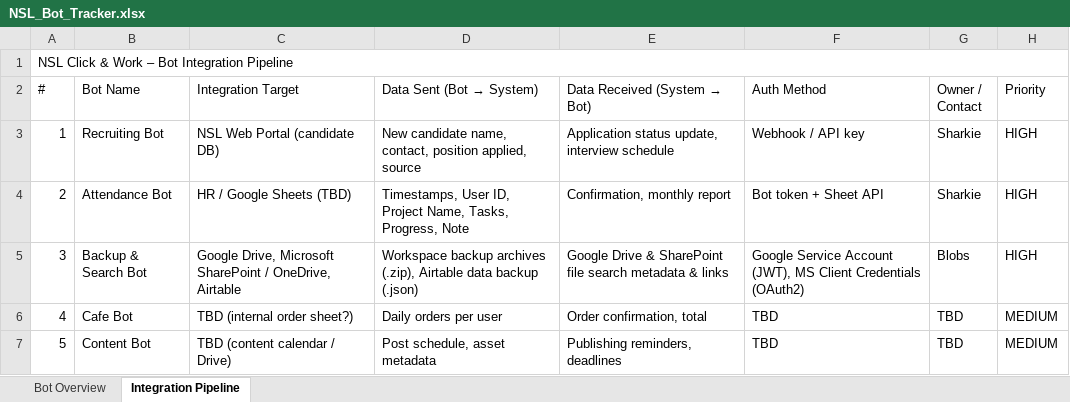
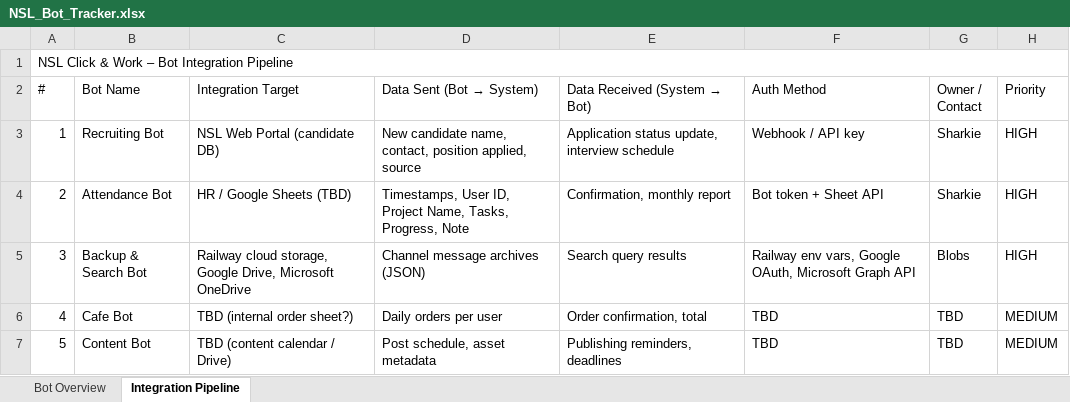
Before and after one commit to NSLClickWork/backup-search-bot, an Excel workbook: NSL_Bot_Tracker.xlsx, sheet Integration Pipeline, drawn as a sheet; values as stored, in another font and other column widths than the file's, no cell formats; the diff names each change by its address in the sheet, - before the commit and + after, or states it on an @@ line.

Commit message:
Fix search case sensitivity and MS tenant folder search

```diff
--- a/NSL_Bot_Tracker.xlsx (sheet Integration Pipeline)
+++ b/NSL_Bot_Tracker.xlsx (sheet Integration Pipeline)
-C5 (Integration Target): Google Drive, Microsoft SharePoint / OneDrive, Airtable
+C5 (Integration Target): Railway cloud storage, Google Drive, Microsoft OneDrive
-D5 (Data Sent (Bot → System)): Workspace backup archives (.zip), Airtable data backup (.json)
+D5 (Data Sent (Bot → System)): Channel message archives (JSON)
-E5 (Data Received (System → Bot)): Google Drive & SharePoint file search metadata & links
+E5 (Data Received (System → Bot)): Search query results
-F5 (Auth Method): Google Service Account (JWT), MS Client Credentials (OAuth2)
+F5 (Auth Method): Railway env vars, Google OAuth, Microsoft Graph API
```
Also changed, not shown: sheet Bot Overview, cell formats, 5 other files.
